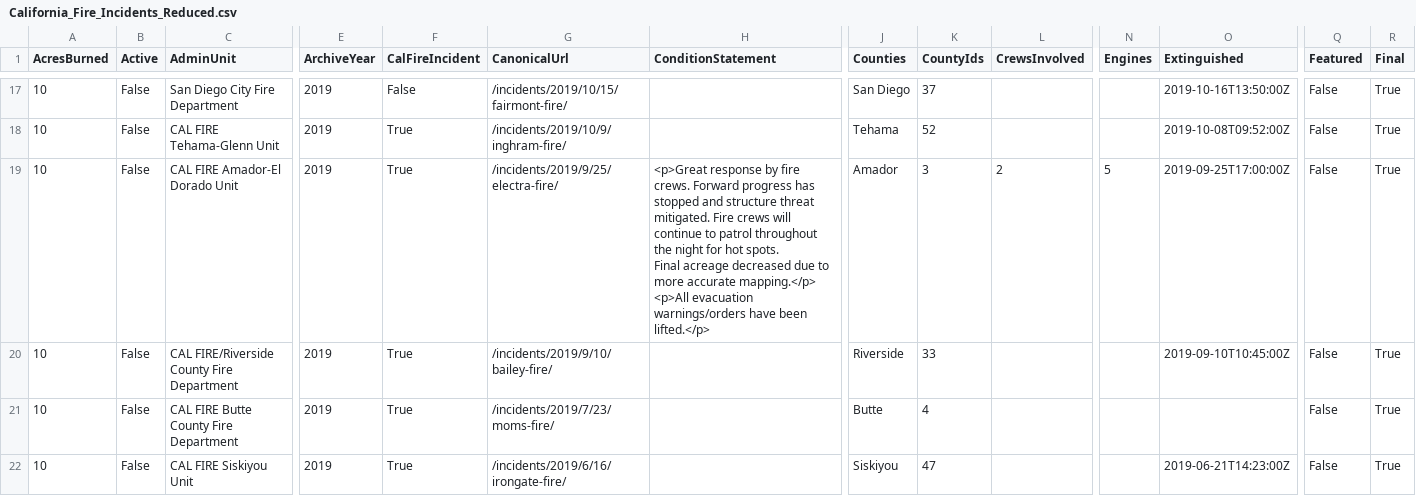
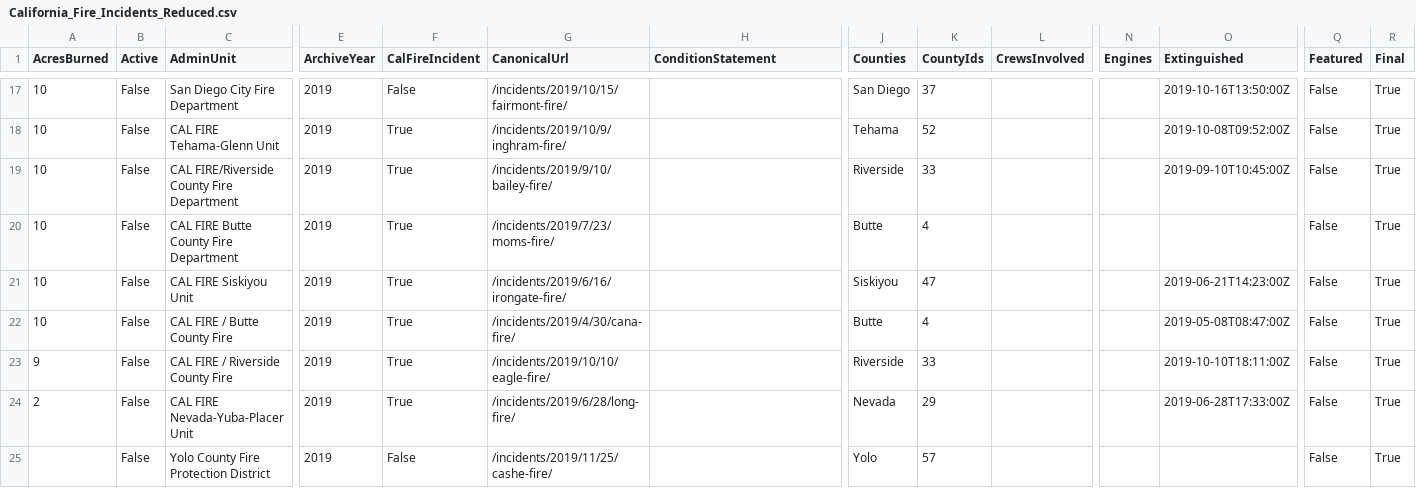
Before and after one commit to hanarama/DH151, a CSV file: Week4/data/California_Fire_Incidents_Reduced.csv, drawn as a sheet; only a part is shown, gaps mark what is left out; the shorter side is filled out with more unchanged rows; rows hold the shown columns only; ↵ is a line break in a cell; the diff names each change by its address in the sheet, - before the commit and + after, or states it on an @@ line.

```diff
--- a/Week4/data/California_Fire_Incidents_Reduced.csv
+++ b/Week4/data/California_Fire_Incidents_Reduced.csv
-row 19: 10 | False | CAL FIRE Amador-El Dorado Unit | 2019 | True | /incidents/2019/9/25/electra-fire/ | <p>Great response by fire crews. Forward progress has stopped and structure threat mitigated. Fire crews will continue to patrol throughout the night for hot spots. ↵ Final acreage decreased due to more accurate mapping.</p> ↵ <p>All evacuation warnings/orders have been lifted.</p> | Amador | 3 | 2 | 5 | 2019-09-25T17:00:00Z | False | True
```
Also changed, not shown: 1 other file.
